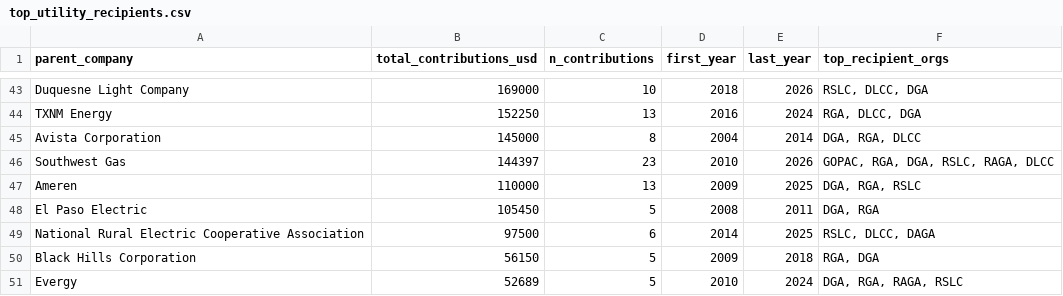
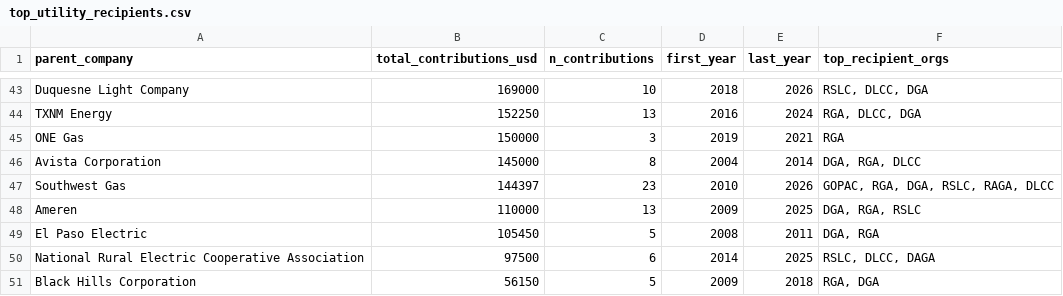
Before and after one commit to Energy-and-Policy-Institute/epi-public-data, a CSV file: 527/top_utility_recipients.csv, drawn as a sheet; only a part is shown, gaps mark what is left out; removed rows and columns are numbered as before the commit, all else as after; the diff names each change by its address in the sheet, - before the commit and + after, or states it on an @@ line.

```diff
--- a/527/top_utility_recipients.csv
+++ b/527/top_utility_recipients.csv
+row 45: ONE Gas | 150000 | 3 | 2019 | 2021 | RGA
-row 51: Evergy | 52689 | 5 | 2010 | 2024 | DGA, RGA, RAGA, RSLC
```
Also changed, not shown: 527/all_contributions.csv, 527/yearly_totals_by_org.csv, 1 other file.
